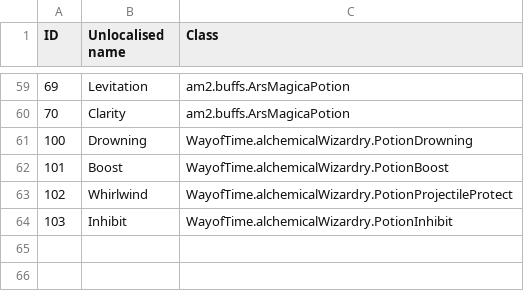
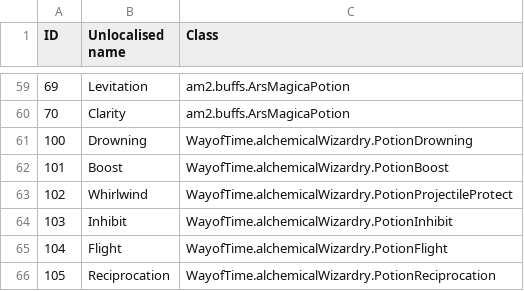
Before and after one commit to Resonant-Rise/ResonantRiseV2, a CSV file: IDMaps/potion.csv, drawn as a sheet; only a part is shown, gaps mark what is left out.

```diff
--- a/IDMaps/potion.csv
+++ b/IDMaps/potion.csv
@@ -64 +64,3 @@ ID,Unlocalised name,Class
 103,Inhibit,WayofTime.alchemicalWizardry.PotionInhibit
+104,Flight,WayofTime.alchemicalWizardry.PotionFlight
+105,Reciprocation,WayofTime.alchemicalWizardry.PotionReciprocation
```
Also changed, not shown: IDMaps/item.csv, 4 other files.
